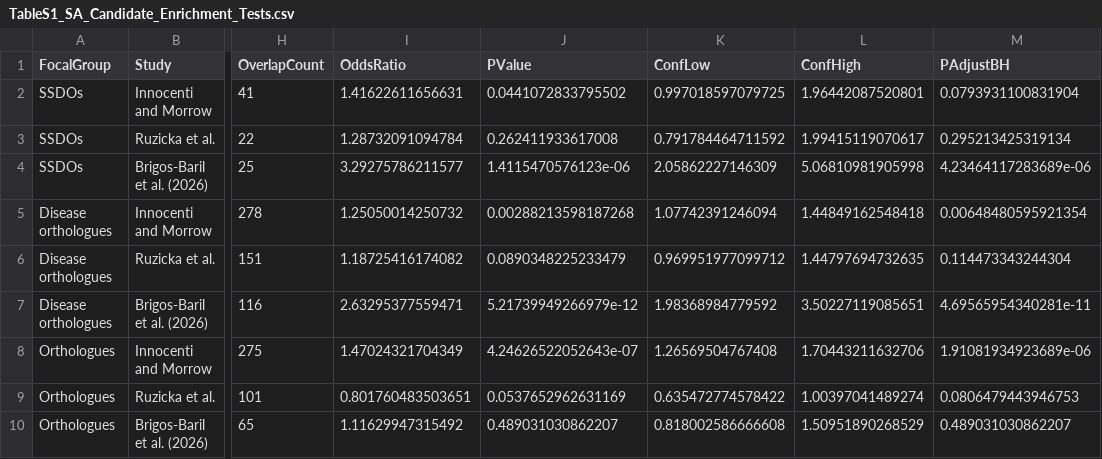
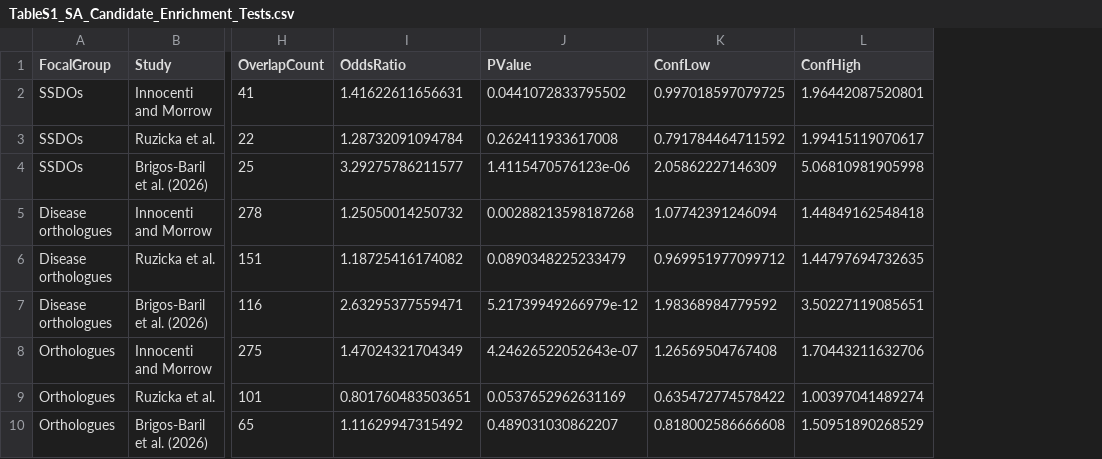
Before and after one commit to karlgrieshop/Howatson_Grieshop, a CSV file: Data/Summary_tables/TableS1_SA_Candidate_Enrichment_Tests.csv, drawn as a sheet; only a part is shown, gaps mark what is left out; the diff names each change by its address in the sheet, - before the commit and + after, or states it on an @@ line.

```diff
--- a/Data/Summary_tables/TableS1_SA_Candidate_Enrichment_Tests.csv
+++ b/Data/Summary_tables/TableS1_SA_Candidate_Enrichment_Tests.csv
-column M (PAdjustBH), rows 2-10: 0.0793931100831904 | 0.295213425319134 | 4.23464117283689e-06 | 0.00648480595921354 | 0.114473343244304 | 4.69565954340281e-11 | 1.91081934923689e-06 | 0.0806479443946753 | 0.489031030862207
```
Also changed, not shown: Data/Summary_tables/TableS2_candidate_context_permutation_tests.csv, 45 other files.
